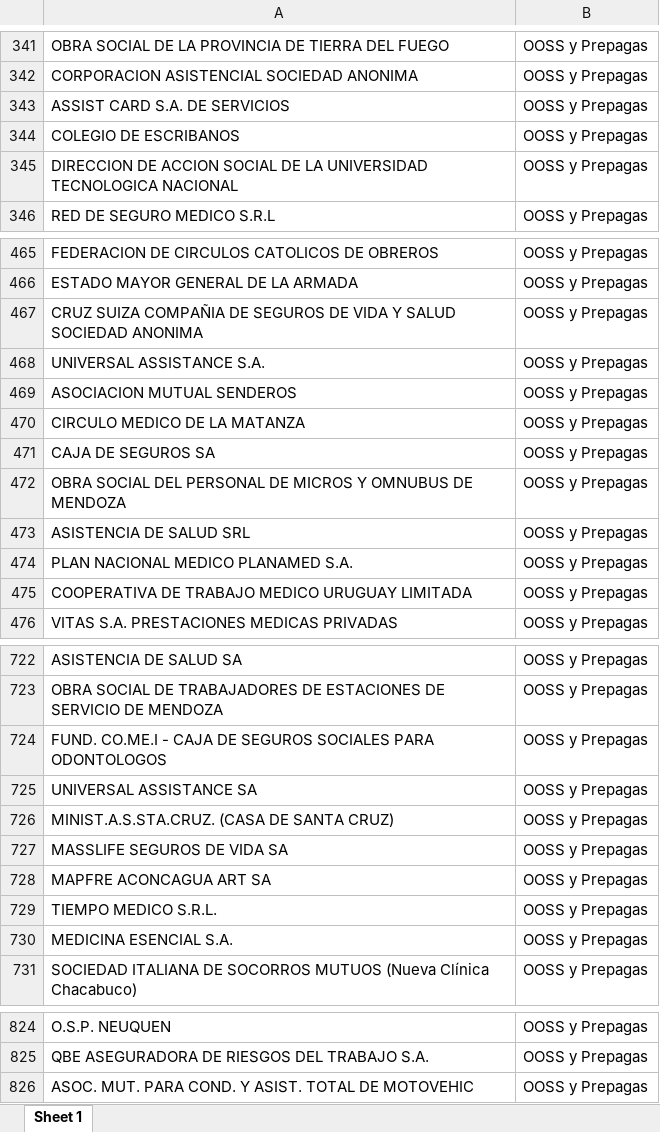
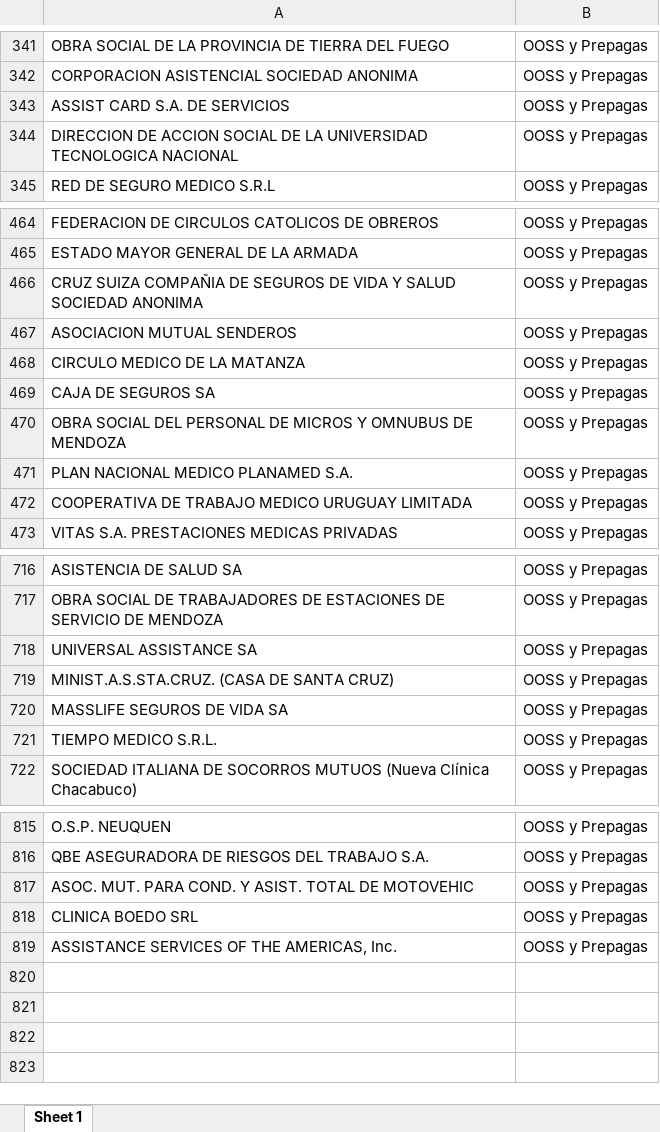
Before and after one commit to ivanachen1/FACOEP, an Excel workbook: DBA/Reportes BI/2021/Recupero_Gastos/Financiadores.xlsx, sheet Sheet 1, drawn as a sheet; only a part is shown, gaps mark what is left out; values as stored, in another font and other column widths than the file's, no borders; charts and pictures not drawn; removed rows and columns are numbered as before the commit, all else as after; the diff covers the shown part only; the diff names each change by its address in the sheet, - before the commit and + after, or states it on an @@ line.

```diff
--- a/DBA/Reportes BI/2021/Recupero_Gastos/Financiadores.xlsx (sheet Sheet 1)
+++ b/DBA/Reportes BI/2021/Recupero_Gastos/Financiadores.xlsx (sheet Sheet 1)
-row 344: COLEGIO DE ESCRIBANOS | OOSS y Prepagas
-row 468: UNIVERSAL ASSISTANCE S.A. | OOSS y Prepagas
-row 473: ASISTENCIA DE SALUD SRL | OOSS y Prepagas
-row 724: FUND. CO.ME.I - CAJA DE SEGUROS SOCIALES PARA ODONTOLOGOS | OOSS y Prepagas
-row 728: MAPFRE ACONCAGUA ART SA | OOSS y Prepagas
-row 730: MEDICINA ESENCIAL S.A. | OOSS y Prepagas
+row 818: CLINICA BOEDO SRL | OOSS y Prepagas
+row 819: ASSISTANCE SERVICES OF THE AMERICAS, Inc. | OOSS y Prepagas
```
Also changed, not shown: 3 removed rows elsewhere in this sheet, charts or pictures, 12 other files.
